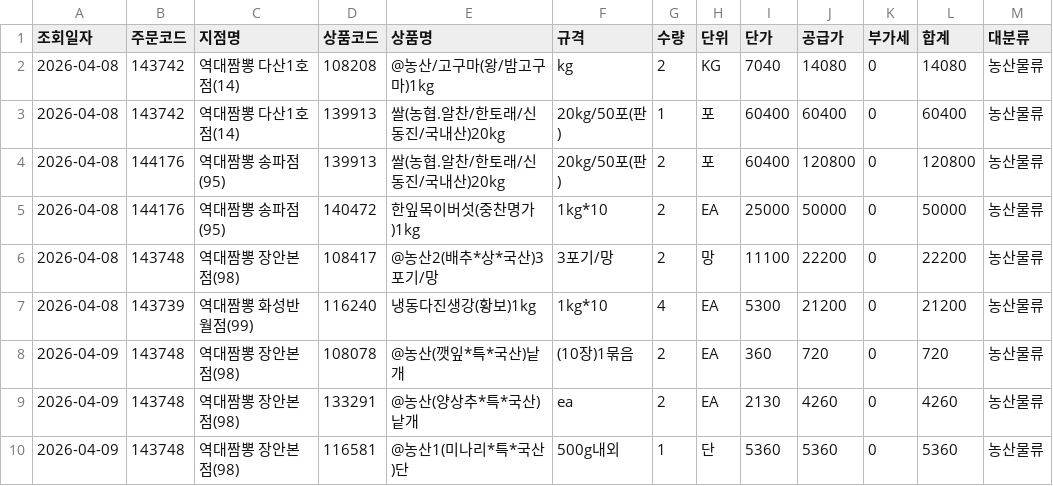
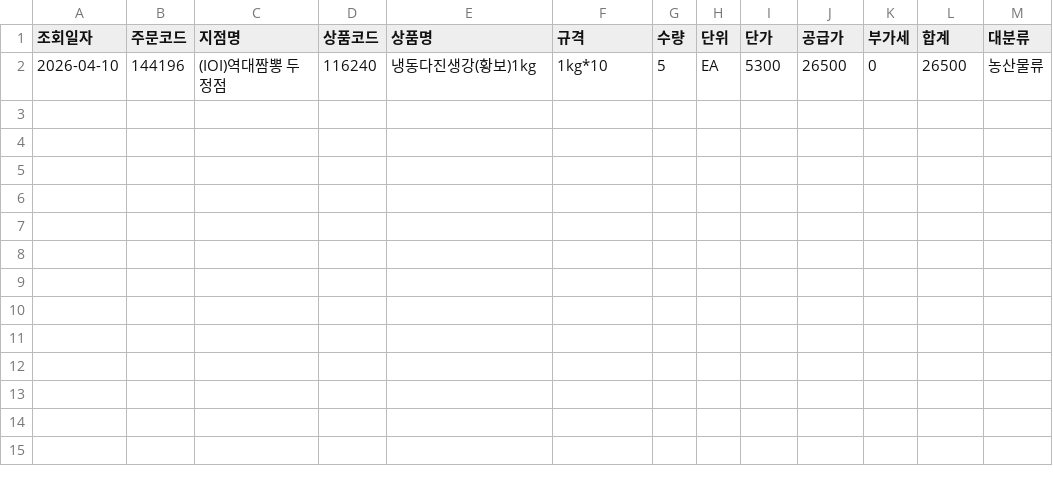
Before and after one commit to dampd21/Sajodaerim, a CSV file: output/by_category/농산물류.csv, drawn as a sheet.

```diff
--- a/output/by_category/농산물류.csv
+++ b/output/by_category/농산물류.csv
@@ -1,10 +1,2 @@
 조회일자,주문코드,지점명,상품코드,상품명,규격,수량,단위,단가,공급가,부가세,합계,대분류
-2026-04-08,143742,역대짬뽕 다산1호점(14),108208,@농산/고구마(왕/밤고구마)1kg,kg,2,KG,7040,14080,0,14080,농산물류
-2026-04-08,143742,역대짬뽕 다산1호점(14),139913,쌀(농협.알찬/한토래/신동진/국내산)20kg,20kg/50포(판),1,포,60400,60400,0,60400,농산물류
-2026-04-08,144176,역대짬뽕 송파점(95),139913,쌀(농협.알찬/한토래/신동진/국내산)20kg,20kg/50포(판),2,포,60400,120800,0,120800,농산물류
-2026-04-08,144176,역대짬뽕 송파점(95),140472,한잎목이버섯(중찬명가)1kg,1kg*10,2,EA,25000,50000,0,50000,농산물류
-2026-04-08,143748,역대짬뽕 장안본점(98),108417,@농산2(배추*상*국산)3포기/망,3포기/망,2,망,11100,22200,0,22200,농산물류
-2026-04-08,143739,역대짬뽕 화성반월점(99),116240,냉동다진생강(황보)1kg,1kg*10,4,EA,5300,21200,0,21200,농산물류
-2026-04-09,143748,역대짬뽕 장안본점(98),108078,@농산(깻잎*특*국산)낱개,(10장)1묶음,2,EA,360,720,0,720,농산물류
-2026-04-09,143748,역대짬뽕 장안본점(98),133291,@농산(양상추*특*국산)낱개,ea,2,EA,2130,4260,0,4260,농산물류
-2026-04-09,143748,역대짬뽕 장안본점(98),116581,@농산1(미나리*특*국산)단,500g내외,1,단,5360,5360,0,5360,농산물류
+2026-04-10,144196,(IOI)역대짬뽕 두정점,116240,냉동다진생강(황보)1kg,1kg*10,5,EA,5300,26500,0,26500,농산물류
```
Also changed, not shown: output/by_category/수산물류.csv, output/by_store/(IOI)역대짬뽕 두정점.csv, 11 other files.
